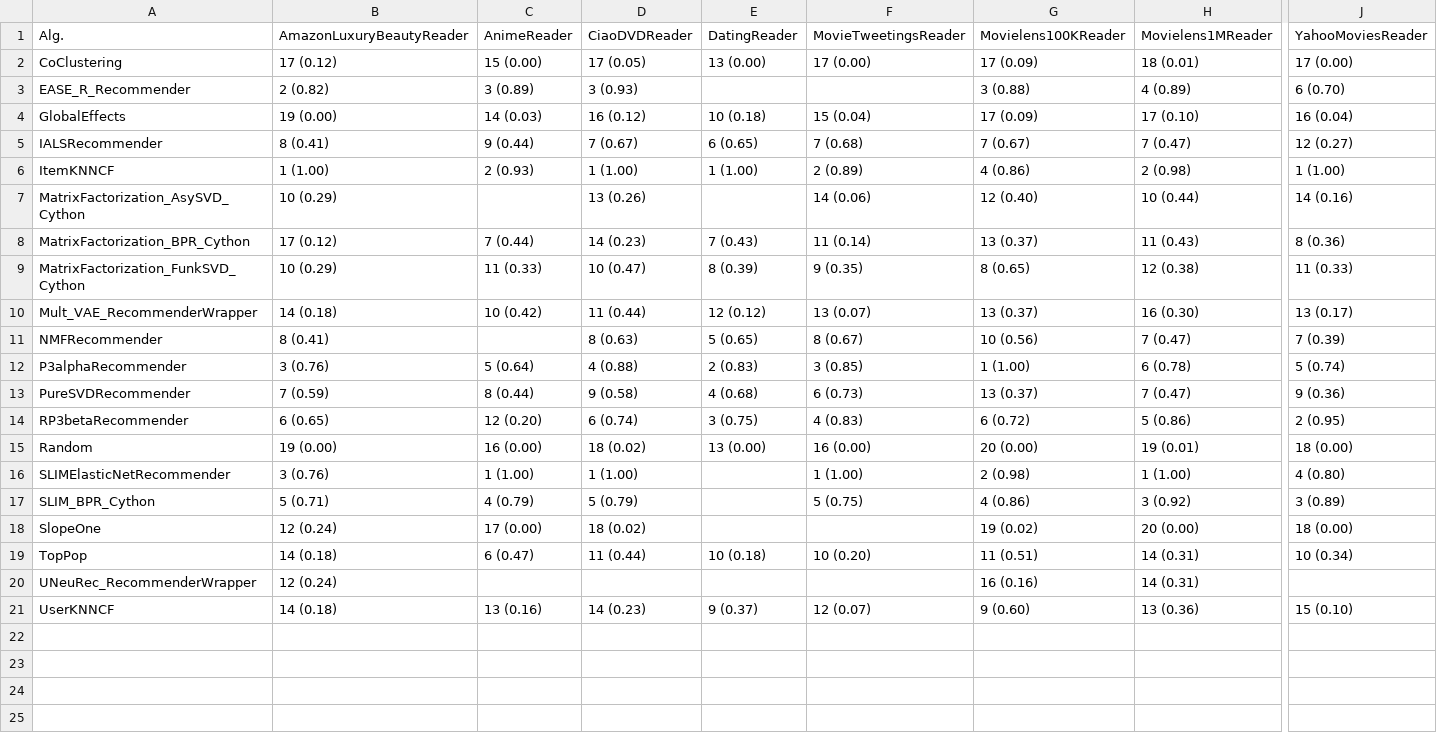
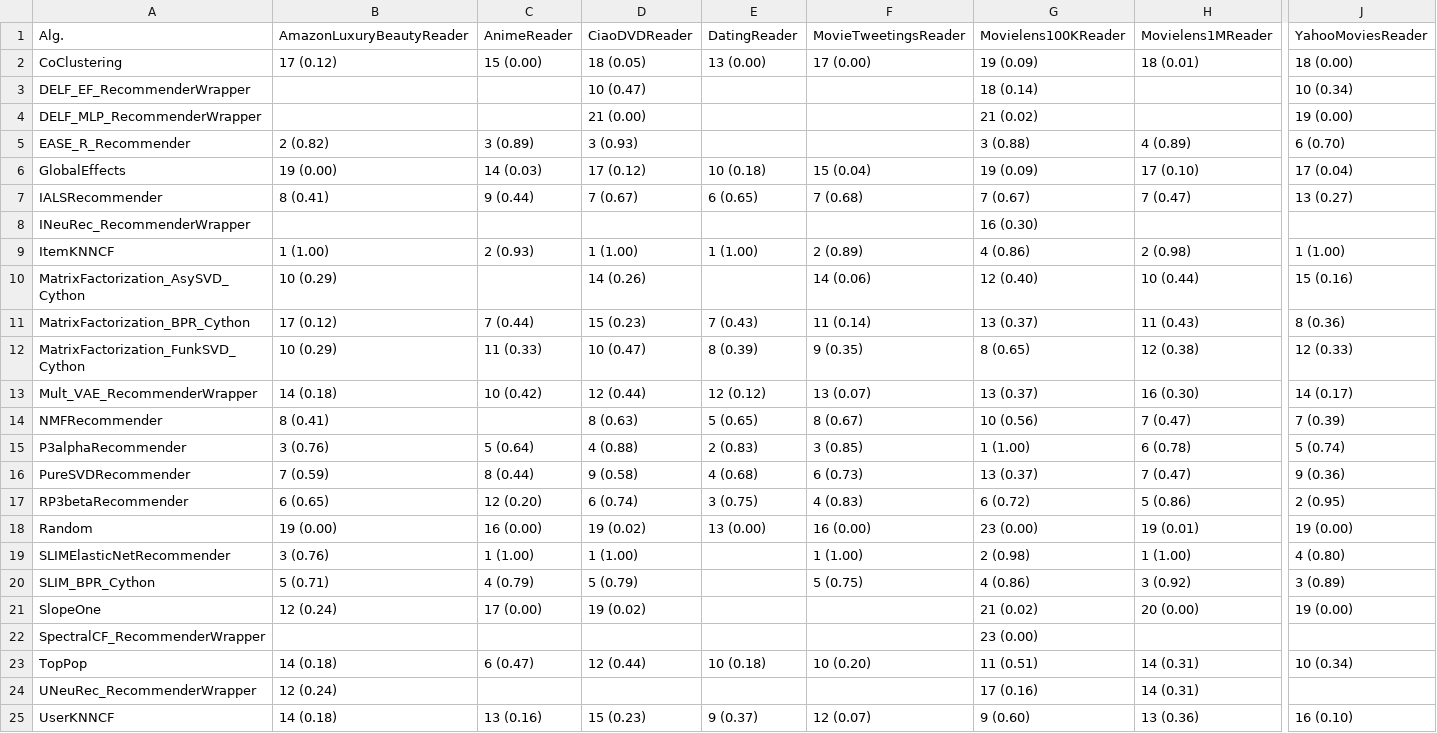
Before and after one commit to naszilla/reczilla, a CSV file: notebooks/tables/table_1_test_metric_F1_cut_1.csv, drawn as a sheet; only a part is shown, gaps mark what is left out; addresses are those after the commit; rows hold the shown columns only; the diff names each change by its address in the sheet, - before the commit and + after, or states it on an @@ line.

```diff
--- a/notebooks/tables/table_1_test_metric_F1_cut_1.csv
+++ b/notebooks/tables/table_1_test_metric_F1_cut_1.csv
-D2: 17 (0.05)
+D2: 18 (0.05)
-G2: 17 (0.09)
+G2: 19 (0.09)
-J2: 17 (0.00)
+J2: 18 (0.00)
+row 3: DELF_EF_RecommenderWrapper |  |  | 10 (0.47) |  |  | 18 (0.14) |  | 10 (0.34)
+row 4: DELF_MLP_RecommenderWrapper |  |  | 21 (0.00) |  |  | 21 (0.02) |  | 19 (0.00)
-D6: 16 (0.12)
+D6: 17 (0.12)
-G6: 17 (0.09)
+G6: 19 (0.09)
-J6: 16 (0.04)
+J6: 17 (0.04)
-J7: 12 (0.27)
+J7: 13 (0.27)
+row 8: INeuRec_RecommenderWrapper |  |  |  |  |  | 16 (0.30)
-D10: 13 (0.26)
+D10: 14 (0.26)
-J10: 14 (0.16)
+J10: 15 (0.16)
-D11: 14 (0.23)
+D11: 15 (0.23)
-J12: 11 (0.33)
+J12: 12 (0.33)
-D13: 11 (0.44)
+D13: 12 (0.44)
-J13: 13 (0.17)
+J13: 14 (0.17)
-D18: 18 (0.02)
+D18: 19 (0.02)
-G18: 20 (0.00)
+G18: 23 (0.00)
-J18: 18 (0.00)
+J18: 19 (0.00)
-D21: 18 (0.02)
+D21: 19 (0.02)
-G21: 19 (0.02)
+G21: 21 (0.02)
-J21: 18 (0.00)
+J21: 19 (0.00)
+row 22: SpectralCF_RecommenderWrapper |  |  |  |  |  | 23 (0.00)
-D23: 11 (0.44)
+D23: 12 (0.44)
-G24: 16 (0.16)
+G24: 17 (0.16)
-D25: 14 (0.23)
+D25: 15 (0.23)
-J25: 15 (0.10)
+J25: 16 (0.10)
```
Also changed, not shown: notebooks/tables/runtime_table.csv, notebooks/tables/table_1_test_metric_F1_cut_10.csv, 55 other files.
